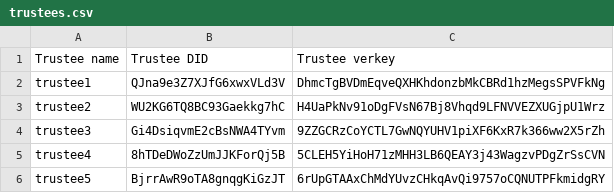
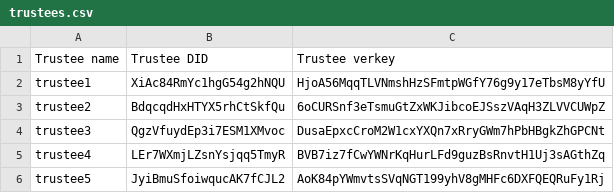
Before and after one commit to van-long/indy-operator, a CSV file: csv/trustees.csv, drawn as a sheet.

```diff
--- a/csv/trustees.csv
+++ b/csv/trustees.csv
@@ -1,6 +1,6 @@
 Trustee name,Trustee DID,Trustee verkey
-trustee1,QJna9e3Z7XJfG6xwxVLd3V,DhmcTgBVDmEqveQXHKhdonzbMkCBRd1hzMegsSPVFkNg
-trustee2,WU2KG6TQ8BC93Gaekkg7hC,H4UaPkNv91oDgFVsN67Bj8Vhqd9LFNVVEZXUGjpU1Wrz
-trustee3,Gi4DsiqvmE2cBsNWA4TYvm,9ZZGCRzCoYCTL7GwNQYUHV1piXF6KxR7k366ww2X5rZh
-trustee4,8hTDeDWoZzUmJJKForQj5B,5CLEH5YiHoH71zMHH3LB6QEAY3j43WagzvPDgZrSsCVN
-trustee5,BjrrAwR9oTA8gnqgKiGzJT,6rUpGTAAxChMdYUvzCHkqAvQi9757oCQNUTPFkmidgRY
+trustee1,XiAc84RmYc1hgG54g2hNQU,HjoA56MqqTLVNmshHzSFmtpWGfY76g9y17eTbsM8yYfU
+trustee2,BdqcqdHxHTYX5rhCtSkfQu,6oCURSnf3eTsmuGtZxWKJibcoEJSszVAqH3ZLVVCUWpZ
+trustee3,QgzVfuydEp3i7ESM1XMvoc,DusaEpxcCroM2W1cxYXQn7xRryGWm7hPbHBgkZhGPCNt
+trustee4,LEr7WXmjLZsnYsjqq5TmyR,BVB7iz7fCwYWNrKqHurLFd9guzBsRnvtH1Uj3sAGthZq
+trustee5,JyiBmuSfoiwqucAK7fCJL2,AoK84pYWmvtsSVqNGT199yhV8gMHFc6DXFQEQRuFy1Rj
```
Also changed, not shown: csv/steward_secret.csv, csv/stewards.csv, 5 other files.
